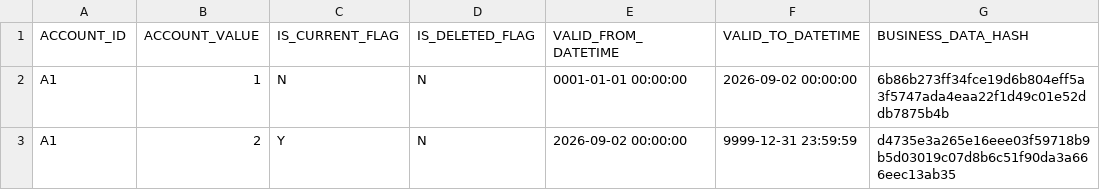
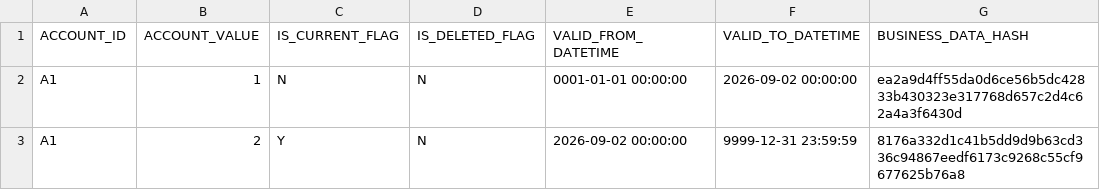
Before and after one commit to lertpinyopap/datahub-type-materialisation-specification, a CSV file: integration_tests/scd2_hash_skip_current_duplicate/data/expected_after_load_002.csv, drawn as a sheet.

```diff
--- a/integration_tests/scd2_hash_skip_current_duplicate/data/expected_after_load_002.csv
+++ b/integration_tests/scd2_hash_skip_current_duplicate/data/expected_after_load_002.csv
@@ -1,3 +1,3 @@
 ACCOUNT_ID,ACCOUNT_VALUE,IS_CURRENT_FLAG,IS_DELETED_FLAG,VALID_FROM_DATETIME,VALID_TO_DATETIME,BUSINESS_DATA_HASH
-A1,1,N,N,0001-01-01 00:00:00,2026-09-02 00:00:00,6b86b273ff34fce19d6b804eff5a3f5747ada4eaa22f1d49c01e52ddb7875b4b
-A1,2,Y,N,2026-09-02 00:00:00,9999-12-31 23:59:59,d4735e3a265e16eee03f59718b9b5d03019c07d8b6c51f90da3a666eec13ab35
+A1,1,N,N,0001-01-01 00:00:00,2026-09-02 00:00:00,ea2a9d4ff55da0d6ce56b5dc42833b430323e317768d657c2d4c62a4a3f6430d
+A1,2,Y,N,2026-09-02 00:00:00,9999-12-31 23:59:59,8176a332d1c41b5dd9d9b63cd336c94867eedf6173c9268c55cf9677625b76a8
```
Also changed, not shown: integration_tests/scd2_hash_skip_current_duplicate/data/expected_after_load_001.csv, integration_tests/scd2_hash_skip_current_duplicate/data/expected_after_load_003.csv, 42 other files.
